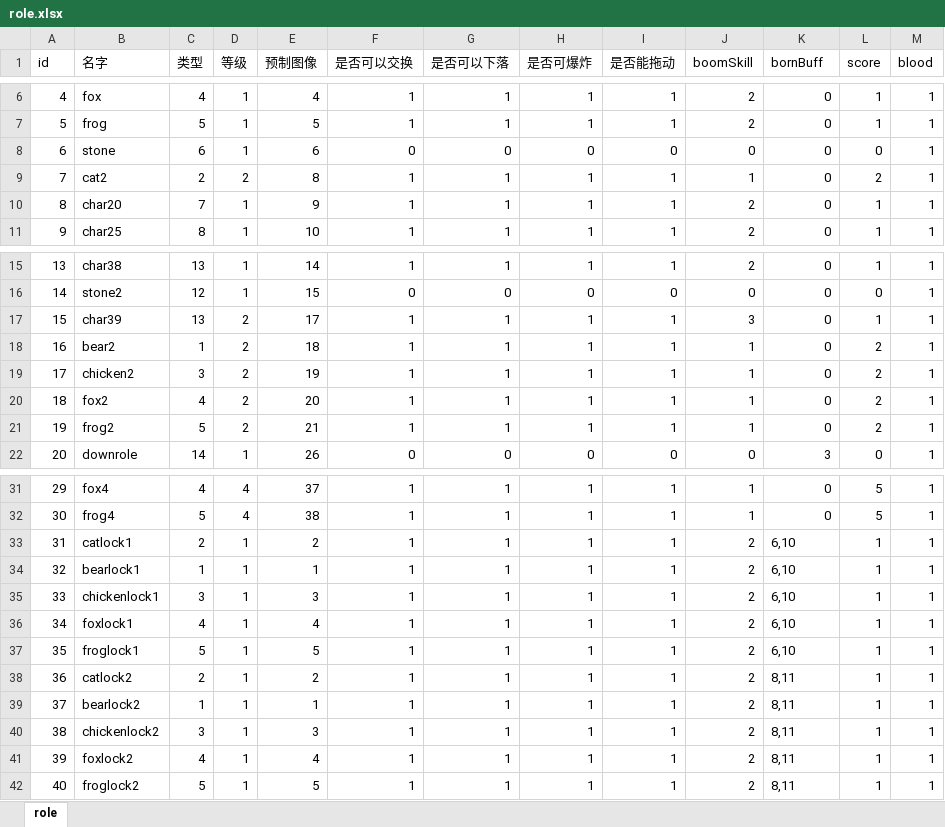
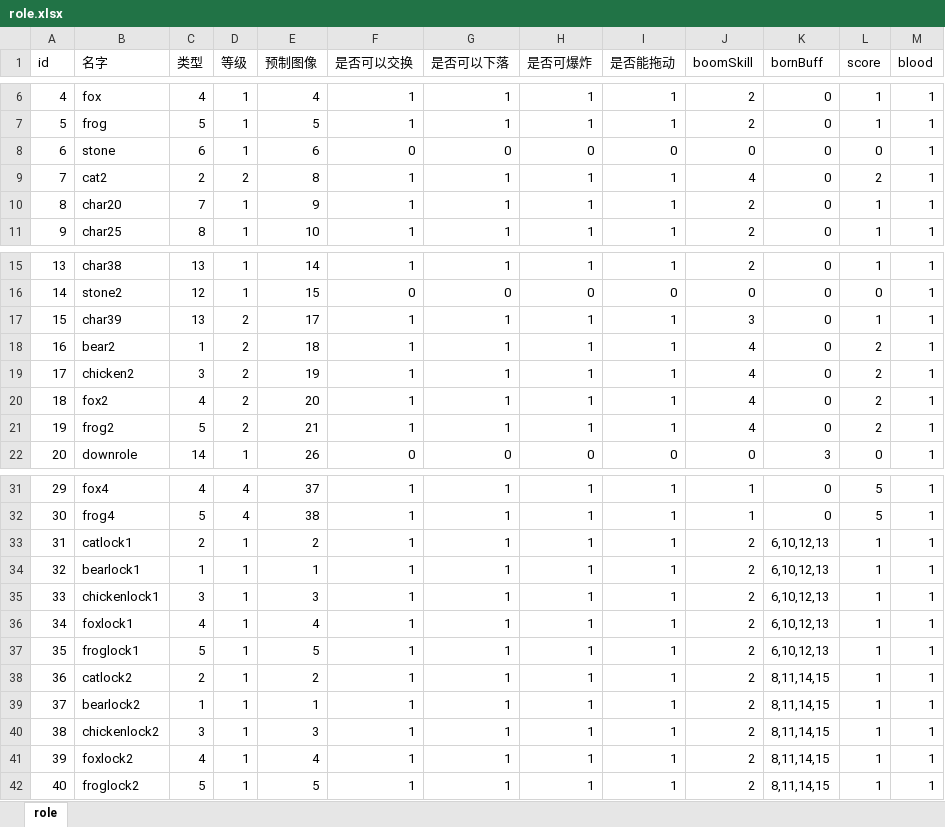
Before and after one commit to AndLightLight/SGame, an Excel workbook: SGameProject/assets/xlsx/role.xlsx, sheet role, drawn as a sheet; only a part is shown, gaps mark what is left out; values as stored, in another font and other column widths than the file's, no borders; the diff names each change by its address in the sheet, - before the commit and + after, or states it on an @@ line.

```diff
--- a/SGameProject/assets/xlsx/role.xlsx (sheet role)
+++ b/SGameProject/assets/xlsx/role.xlsx (sheet role)
-J9 (boomSkill): 1
+J9 (boomSkill): 4
-J18:J21 (boomSkill): 1
+J18:J21 (boomSkill): 4
-K33:K37 (bornBuff): 6,10
+K33:K37 (bornBuff): 6,10,12,13
-K38:K42 (bornBuff): 8,11
+K38:K42 (bornBuff): 8,11,14,15
```
Also changed, not shown: SGameProject/assets/xlsx/buff.xlsx, SGameProject/assets/xlsx/skill.xlsx, 21 other files.
